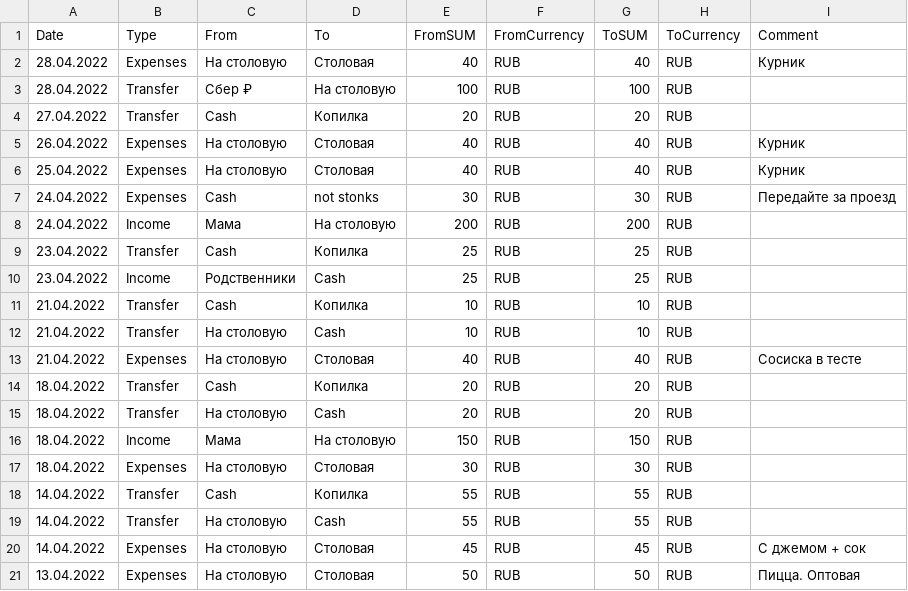
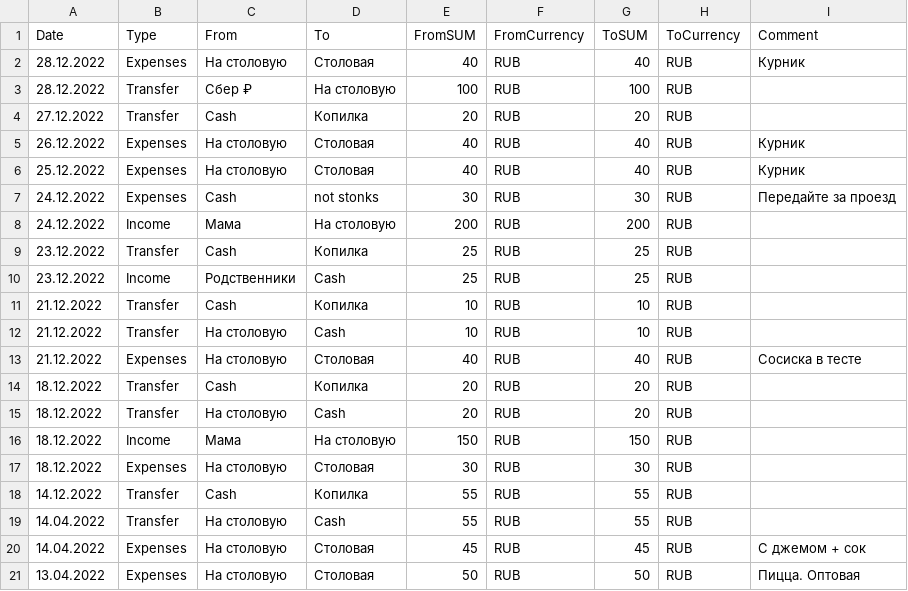
Before and after one commit to YESsPeace/Cash-Cow---expense-tracker-app, a CSV file: AppData/data_files/transaction-history.csv, drawn as a sheet; only a part is shown.

```diff
--- a/AppData/data_files/transaction-history.csv
+++ b/AppData/data_files/transaction-history.csv
@@ -1,19 +1,19 @@
 Date,Type,From,To,FromSUM,FromCurrency,ToSUM,ToCurrency,Сomment
-28.04.2022,Expenses,На столовую ,Столовая,40,RUB,40,RUB,Курник
-28.04.2022,Transfer,Сбер ₽,На столовую ,100,RUB,100,RUB,
-27.04.2022,Transfer,Cash,Копилка,20,RUB,20,RUB,
-26.04.2022,Expenses,На столовую ,Столовая,40,RUB,40,RUB,Курник
-25.04.2022,Expenses,На столовую ,Столовая,40,RUB,40,RUB,Курник
-24.04.2022,Expenses,Cash,not stonks,30,RUB,30,RUB,Передайте за проезд
-24.04.2022,Income,Мама,На столовую ,200,RUB,200,RUB,
-23.04.2022,Transfer,Cash,Копилка,25,RUB,25,RUB,
-23.04.2022,Income,Родственники,Cash,25,RUB,25,RUB,
-21.04.2022,Transfer,Cash,Копилка,10,RUB,10,RUB,
-21.04.2022,Transfer,На столовую ,Cash,10,RUB,10,RUB,
-21.04.2022,Expenses,На столовую ,Столовая,40,RUB,40,RUB,Сосиска в тесте
-18.04.2022,Transfer,Cash,Копилка,20,RUB,20,RUB,
-18.04.2022,Transfer,На столовую ,Cash,20,RUB,20,RUB,
-18.04.2022,Income,Мама,На столовую ,150,RUB,150,RUB,
-18.04.2022,Expenses,На столовую ,Столовая,30,RUB,30,RUB,
-14.04.2022,Transfer,Cash,Копилка,55,RUB,55,RUB,
+28.12.2022,Expenses,На столовую ,Столовая,40,RUB,40,RUB,Курник
+28.12.2022,Transfer,Сбер ₽,На столовую ,100,RUB,100,RUB,
+27.12.2022,Transfer,Cash,Копилка,20,RUB,20,RUB,
+26.12.2022,Expenses,На столовую ,Столовая,40,RUB,40,RUB,Курник
+25.12.2022,Expenses,На столовую ,Столовая,40,RUB,40,RUB,Курник
+24.12.2022,Expenses,Cash,not stonks,30,RUB,30,RUB,Передайте за проезд
+24.12.2022,Income,Мама,На столовую ,200,RUB,200,RUB,
+23.12.2022,Transfer,Cash,Копилка,25,RUB,25,RUB,
+23.12.2022,Income,Родственники,Cash,25,RUB,25,RUB,
+21.12.2022,Transfer,Cash,Копилка,10,RUB,10,RUB,
+21.12.2022,Transfer,На столовую ,Cash,10,RUB,10,RUB,
+21.12.2022,Expenses,На столовую ,Столовая,40,RUB,40,RUB,Сосиска в тесте
+18.12.2022,Transfer,Cash,Копилка,20,RUB,20,RUB,
+18.12.2022,Transfer,На столовую ,Cash,20,RUB,20,RUB,
+18.12.2022,Income,Мама,На столовую ,150,RUB,150,RUB,
+18.12.2022,Expenses,На столовую ,Столовая,30,RUB,30,RUB,
+14.12.2022,Transfer,Cash,Копилка,55,RUB,55,RUB,
 14.04.2022,Transfer,На столовую ,Cash,55,RUB,55,RUB,
```
Also changed, not shown: 5 other files.
